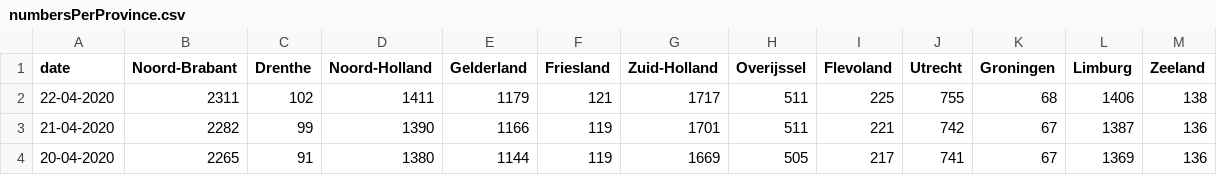
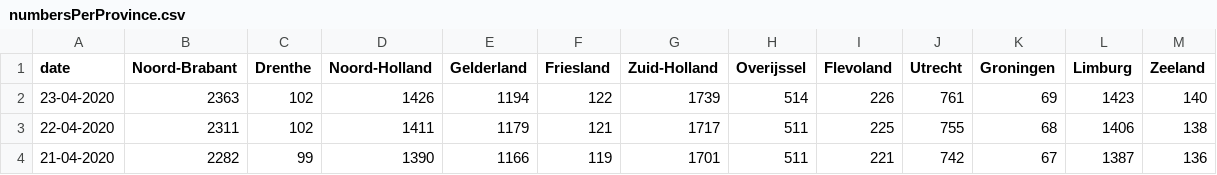
Before and after one commit to seriousme/ncov-stats, a CSV file: results/numbersPerProvince.csv, drawn as a sheet; only a part is shown; the shorter side is filled out with more unchanged rows; the diff names each change by its address in the sheet, - before the commit and + after, or states it on an @@ line.

```diff
--- a/results/numbersPerProvince.csv
+++ b/results/numbersPerProvince.csv
+row 2: 23-04-2020 | 2363 | 102 | 1426 | 1194 | 122 | 1739 | 514 | 226 | 761 | 69 | 1423 | 140
```
Also changed, not shown: results/placesPerProvince.csv, results/progression.csv, 12 other files.
